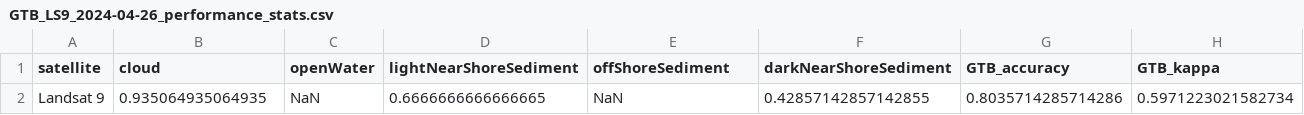
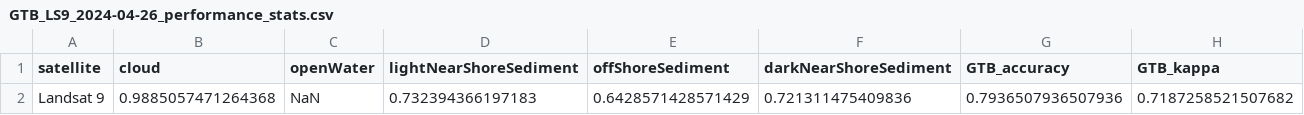
Before and after one commit to steeleb/Superior-Plume-Bloom, a CSV file: data/output/GTB_LS9_2024-04-26_performance_stats.csv, drawn as a sheet; removed rows and columns are numbered as before the commit, all else as after; the diff names each change by its address in the sheet, - before the commit and + after, or states it on an @@ line.

```diff
--- a/data/output/GTB_LS9_2024-04-26_performance_stats.csv
+++ b/data/output/GTB_LS9_2024-04-26_performance_stats.csv
-row 2: Landsat 9 | 0.935064935064935 | NaN | 0.6666666666666665 | NaN | 0.42857142857142855 | 0.8035714285714286 | 0.5971223021582734
+row 2: Landsat 9 | 0.9885057471264368 | NaN | 0.732394366197183 | 0.6428571428571429 | 0.721311475409836 | 0.7936507936507936 | 0.7187258521507682
```
Also changed, not shown: data/output/GTB_2024-04-26_l9_confusion.csv, data/output/GTB_2024-04-26_l9_training_confusion.csv, 8 other files.
